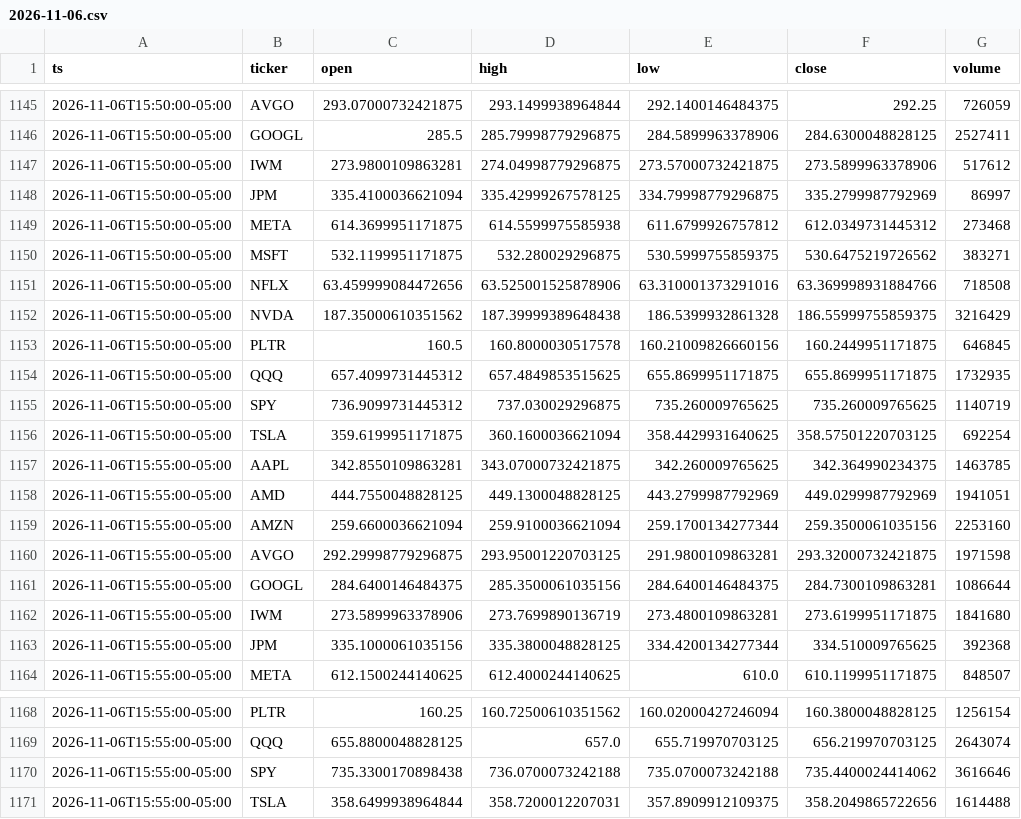
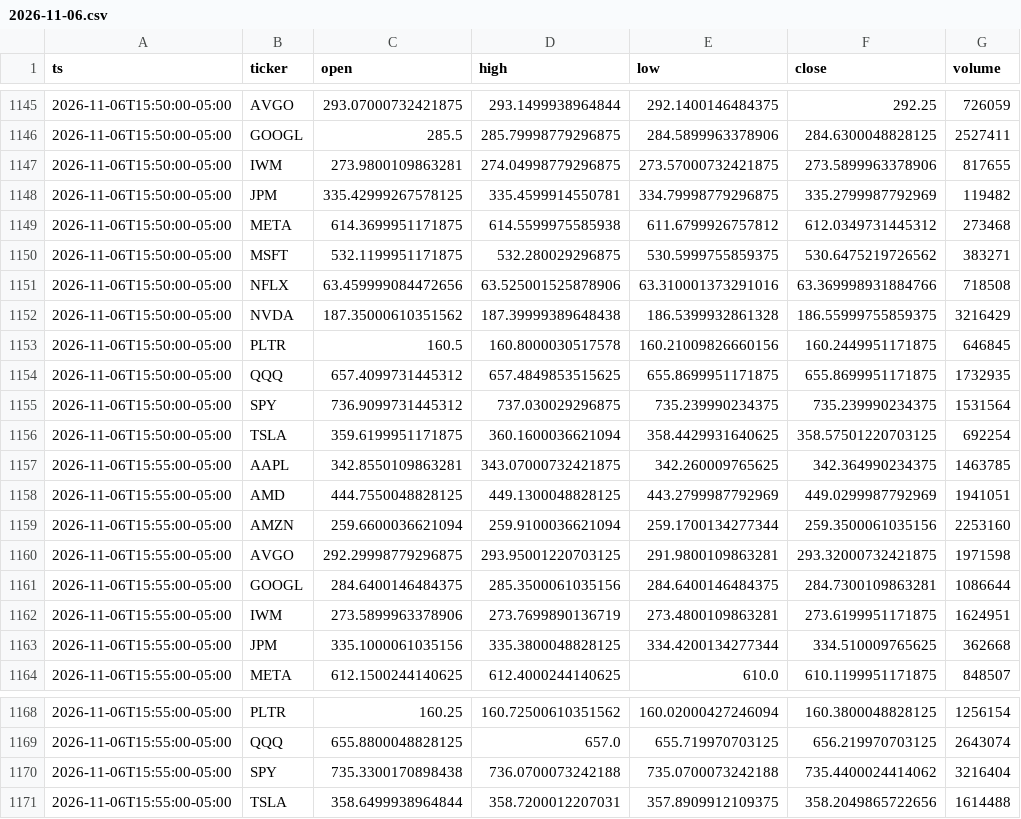
Before and after one commit to Moringo22/day-trading-test, a CSV file: data/bars/2026-11-06.csv, drawn as a sheet; only a part is shown, gaps mark what is left out.

```diff
--- a/data/bars/2026-11-06.csv
+++ b/data/bars/2026-11-06.csv
@@ -1146,4 +1146,4 @@ ts,ticker,open,high,low,close,volume
 2026-11-06T15:50:00-05:00,GOOGL,285.5,285.79998779296875,284.5899963378906,284.6300048828125,2527411
-2026-11-06T15:50:00-05:00,IWM,273.9800109863281,274.04998779296875,273.57000732421875,273.5899963378906,517612
-2026-11-06T15:50:00-05:00,JPM,335.4100036621094,335.42999267578125,334.79998779296875,335.2799987792969,86997
+2026-11-06T15:50:00-05:00,IWM,273.9800109863281,274.04998779296875,273.57000732421875,273.5899963378906,817655
+2026-11-06T15:50:00-05:00,JPM,335.42999267578125,335.4599914550781,334.79998779296875,335.2799987792969,119482
 2026-11-06T15:50:00-05:00,META,614.3699951171875,614.5599975585938,611.6799926757812,612.0349731445312,273468
@@ -1154,3 +1154,3 @@ ts,ticker,open,high,low,close,volume
 2026-11-06T15:50:00-05:00,QQQ,657.4099731445312,657.4849853515625,655.8699951171875,655.8699951171875,1732935
-2026-11-06T15:50:00-05:00,SPY,736.9099731445312,737.030029296875,735.260009765625,735.260009765625,1140719
+2026-11-06T15:50:00-05:00,SPY,736.9099731445312,737.030029296875,735.239990234375,735.239990234375,1531564
 2026-11-06T15:50:00-05:00,TSLA,359.6199951171875,360.1600036621094,358.4429931640625,358.57501220703125,692254
@@ -1161,4 +1161,4 @@ ts,ticker,open,high,low,close,volume
 2026-11-06T15:55:00-05:00,GOOGL,284.6400146484375,285.3500061035156,284.6400146484375,284.7300109863281,1086644
-2026-11-06T15:55:00-05:00,IWM,273.5899963378906,273.7699890136719,273.4800109863281,273.6199951171875,1841680
-2026-11-06T15:55:00-05:00,JPM,335.1000061035156,335.3800048828125,334.4200134277344,334.510009765625,392368
+2026-11-06T15:55:00-05:00,IWM,273.5899963378906,273.7699890136719,273.4800109863281,273.6199951171875,1624951
+2026-11-06T15:55:00-05:00,JPM,335.1000061035156,335.3800048828125,334.4200134277344,334.510009765625,362668
 2026-11-06T15:55:00-05:00,META,612.1500244140625,612.4000244140625,610.0,610.1199951171875,848507
@@ -1169,3 +1169,3 @@ ts,ticker,open,high,low,close,volume
 2026-11-06T15:55:00-05:00,QQQ,655.8800048828125,657.0,655.719970703125,656.219970703125,2643074
-2026-11-06T15:55:00-05:00,SPY,735.3300170898438,736.0700073242188,735.0700073242188,735.4400024414062,3616646
+2026-11-06T15:55:00-05:00,SPY,735.3300170898438,736.0700073242188,735.0700073242188,735.4400024414062,3216404
 2026-11-06T15:55:00-05:00,TSLA,358.6499938964844,358.7200012207031,357.8909912109375,358.2049865722656,1614488
```
Also changed, not shown: 2 other files.
